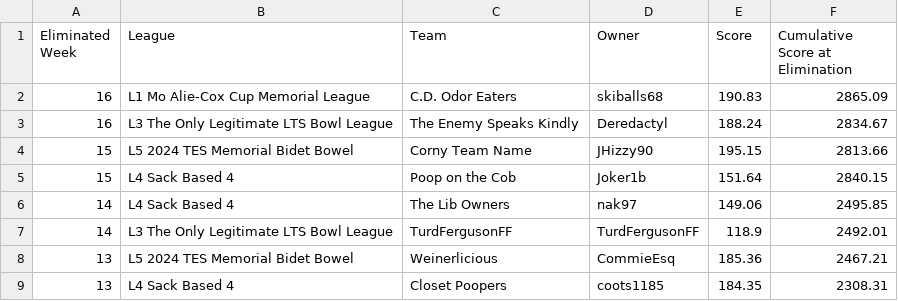
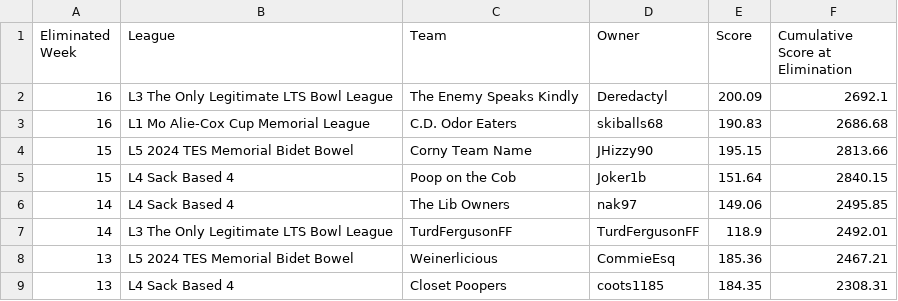
Before and after one commit to matthewdwood82/LTS-Bowl-2024, a CSV file: dat/df_eliminated.csv, drawn as a sheet; only a part is shown.

```diff
--- a/dat/df_eliminated.csv
+++ b/dat/df_eliminated.csv
@@ -1,4 +1,4 @@
 Eliminated Week,League,Team,Owner,Score,Cumulative Score at Elimination
-16,L1 Mo Alie-Cox Cup Memorial League,C.D. Odor Eaters,skiballs68,190.83,2865.09
-16,L3 The Only Legitimate LTS Bowl League,The Enemy Speaks Kindly,Deredactyl,188.24,2834.67
+16,L3 The Only Legitimate LTS Bowl League,The Enemy Speaks Kindly,Deredactyl,200.09,2692.1
+16,L1 Mo Alie-Cox Cup Memorial League,C.D. Odor Eaters,skiballs68,190.83,2686.68
 15,L5 2024 TES Memorial Bidet Bowel,Corny Team Name,JHizzy90,195.15,2813.66
```
Also changed, not shown: dat/df_eliminated_manual.csv, dat/df_survived.csv, 5 other files.
